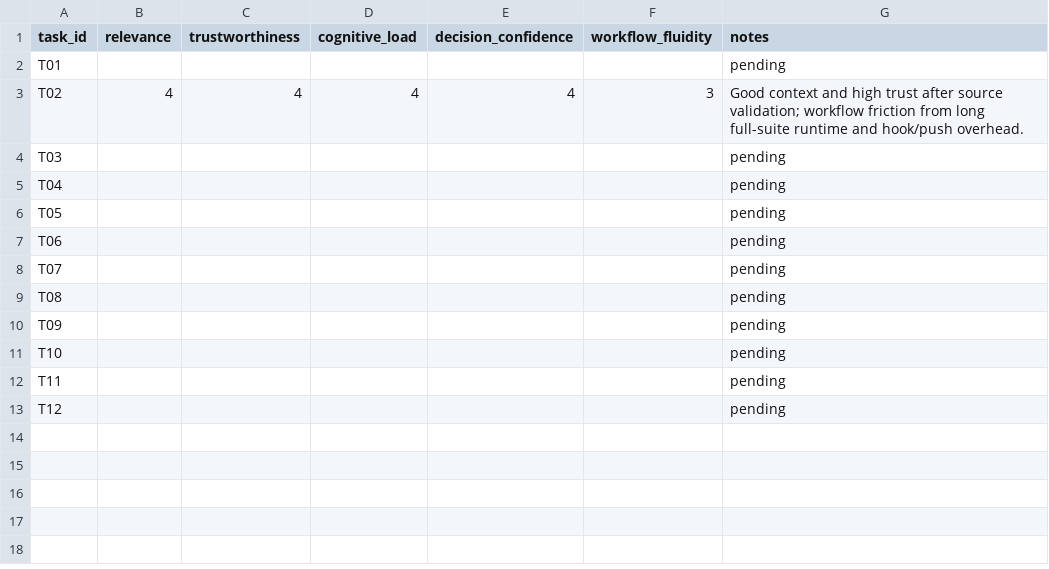
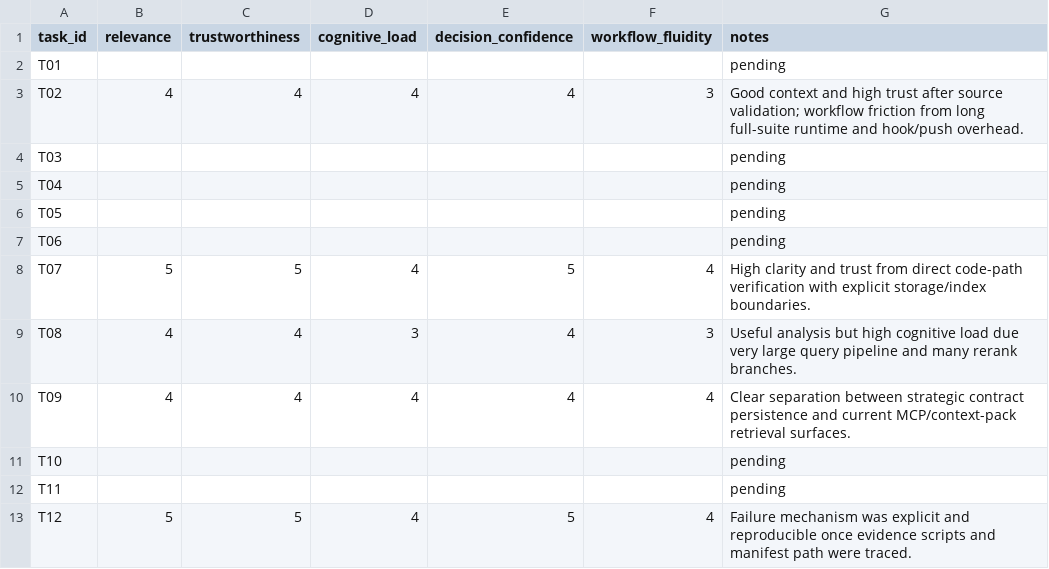
Before and after one commit to nateschmiedehaus/LiBrainian, a CSV file: docs/librarian/evals/dogfood/m0_qualitative_runs/20260225-193500Z/subjective_scores.csv, drawn as a sheet.

```diff
--- a/docs/librarian/evals/dogfood/m0_qualitative_runs/20260225-193500Z/subjective_scores.csv
+++ b/docs/librarian/evals/dogfood/m0_qualitative_runs/20260225-193500Z/subjective_scores.csv
@@ -7,7 +7,7 @@ T05,,,,,,pending
 T06,,,,,,pending
-T07,,,,,,pending
-T08,,,,,,pending
-T09,,,,,,pending
+T07,5,5,4,5,4,"High clarity and trust from direct code-path verification with explicit storage/index boundaries."
+T08,4,4,3,4,3,"Useful analysis but high cognitive load due very large query pipeline and many rerank branches."
+T09,4,4,4,4,4,"Clear separation between strategic contract persistence and current MCP/context-pack retrieval surfaces."
 T10,,,,,,pending
 T11,,,,,,pending
-T12,,,,,,pending
+T12,5,5,4,5,4,"Failure mechanism was explicit and reproducible once evidence scripts and manifest path were traced."
```
Also changed, not shown: docs/librarian/evals/dogfood/m0_qualitative_runs/20260225-193500Z/objective_metrics.csv, docs/librarian/evals/dogfood/m0_qualitative_runs/20260225-193500Z/task_matrix.csv, 19 other files.
